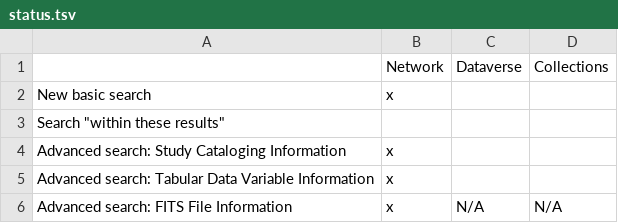
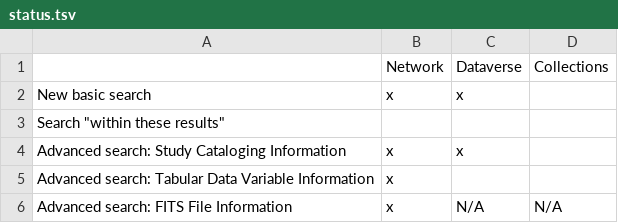
Before and after one commit to dvn/devguide, a TSV file: features/search/faceted/status.tsv, drawn as a sheet.

Commit message:
dv-specific search done?

```diff
--- a/features/search/faceted/status.tsv
+++ b/features/search/faceted/status.tsv
@@ -1,5 +1,5 @@
 	Network	Dataverse	Collections
-New basic search	x	 	
+New basic search	x	x	
 Search "within these results"	 	 	
-Advanced search: Study Cataloging Information	x	 	
+Advanced search: Study Cataloging Information	x	x	
 Advanced search: Tabular Data Variable Information	x	 	
```
Also changed, not shown: 2 other files.
